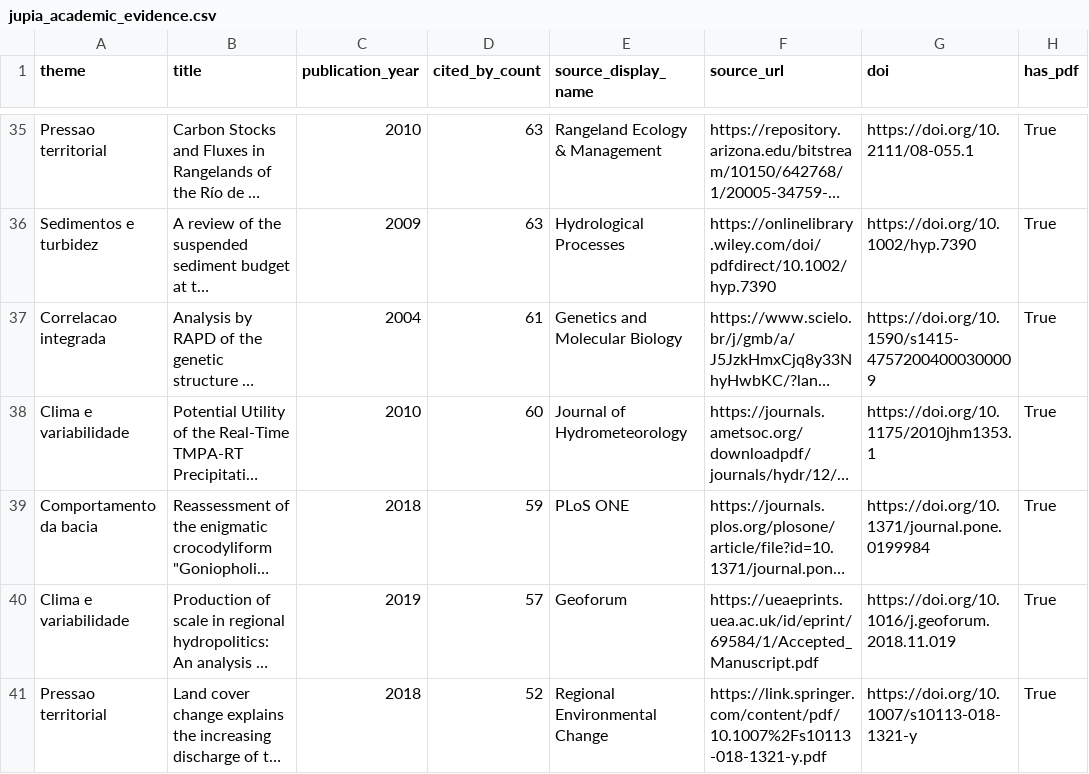
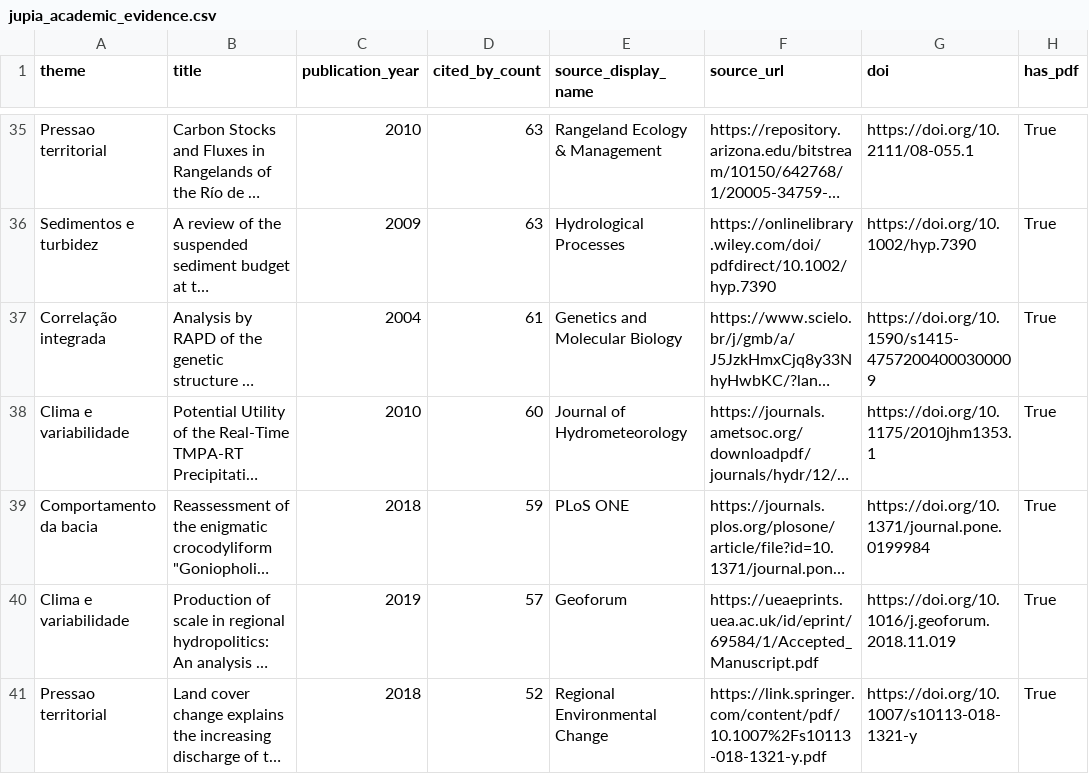
Before and after one commit to viniciusjsdev/Research_FREnTE, a CSV file: data/analytic/jupia_bacia/jupia_academic_evidence.csv, drawn as a sheet; only a part is shown, gaps mark what is left out; long unchanged cells end in …; the diff covers the shown part only; the diff names each change by its address in the sheet, - before the commit and + after, or states it on an @@ line.

```diff
--- a/data/analytic/jupia_bacia/jupia_academic_evidence.csv
+++ b/data/analytic/jupia_bacia/jupia_academic_evidence.csv
-A37 (theme): Correlacao integrada
+A37 (theme): Correlação integrada
```
Also changed, not shown: 9 edited cells elsewhere in this file, data/analytic/jupia_bacia/jupia_coverage_matrix.csv, data/analytic/jupia_bacia/jupia_evidence_locations.csv, 24 other files.
